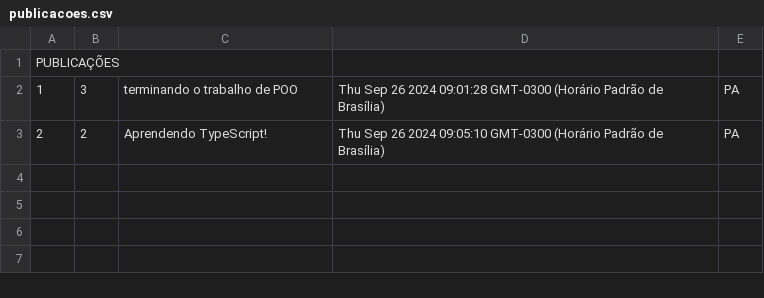
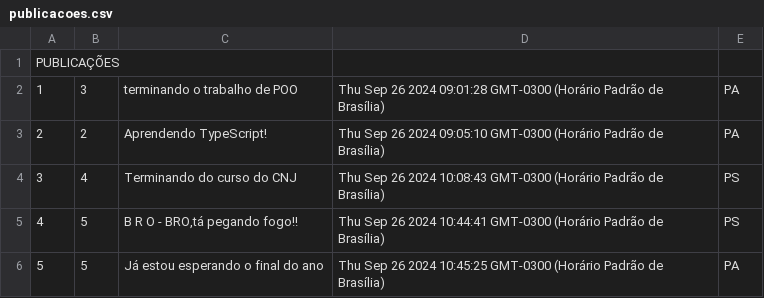
Before and after one commit to rafaelmartins-ifpi/POO_Trabalho_Final, a CSV file: database/publicacoes.csv, drawn as a sheet; the diff names each change by its address in the sheet, - before the commit and + after, or states it on an @@ line.

```diff
--- a/database/publicacoes.csv
+++ b/database/publicacoes.csv
+row 4: 3 | 4 | Terminando do curso do CNJ | Thu Sep 26 2024 10:08:43 GMT-0300 (Horário Padrão de Brasília) | PS
+row 5: 4 | 5 | B R O - BRO,tá pegando fogo!! | Thu Sep 26 2024 10:44:41 GMT-0300 (Horário Padrão de Brasília) | PS
+row 6: 5 | 5 | Já estou esperando o final do ano | Thu Sep 26 2024 10:45:25 GMT-0300 (Horário Padrão de Brasília) | PA
```
Also changed, not shown: 4 other files.
